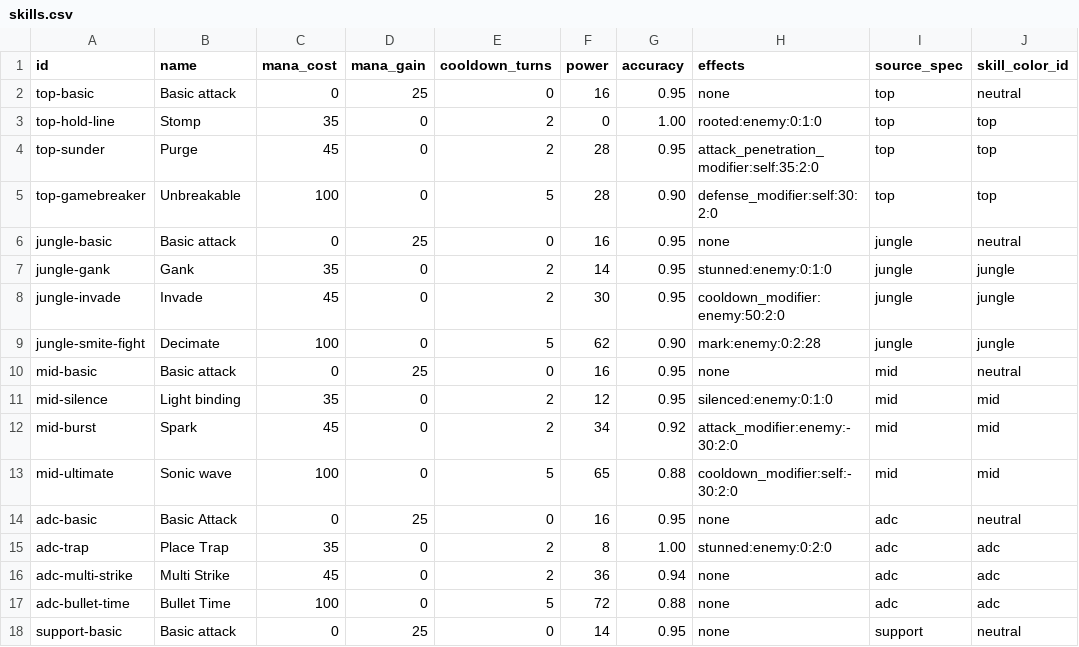
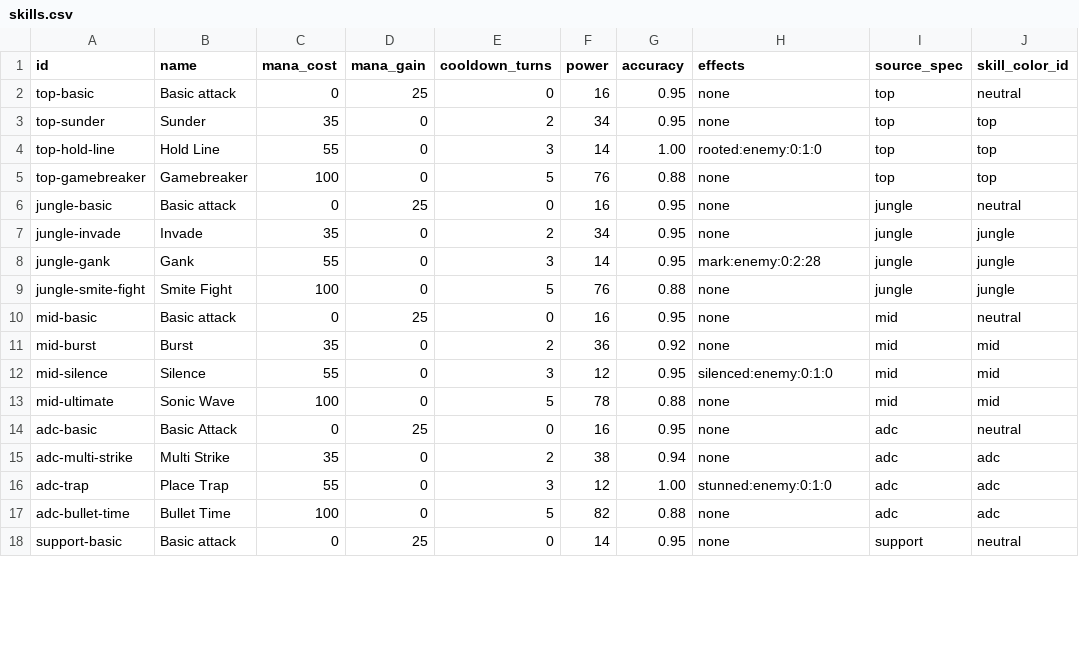
Before and after one commit to jpggvilaca/poke-esports-clone, a CSV file: poke-clone-esports-ui/data/skills.csv, drawn as a sheet; only a part is shown; the diff covers the shown part only.

```diff
--- a/poke-clone-esports-ui/data/skills.csv
+++ b/poke-clone-esports-ui/data/skills.csv
@@ -2,17 +2,17 @@ id,name,mana_cost,mana_gain,cooldown_turns,power,accuracy,effects,source_spec,sk
 top-basic,Basic attack,0,25,0,16,0.95,none,top,neutral
-top-hold-line,Stomp,35,0,2,0,1.00,rooted:enemy:0:1:0,top,top
-top-sunder,Purge,45,0,2,28,0.95,attack_penetration_modifier:self:35:2:0,top,top
-top-gamebreaker,Unbreakable,100,0,5,28,0.90,defense_modifier:self:30:2:0,top,top
+top-sunder,Sunder,35,0,2,34,0.95,none,top,top
+top-hold-line,Hold Line,55,0,3,14,1.00,rooted:enemy:0:1:0,top,top
+top-gamebreaker,Gamebreaker,100,0,5,76,0.88,none,top,top
 jungle-basic,Basic attack,0,25,0,16,0.95,none,jungle,neutral
-jungle-gank,Gank,35,0,2,14,0.95,stunned:enemy:0:1:0,jungle,jungle
-jungle-invade,Invade,45,0,2,30,0.95,cooldown_modifier:enemy:50:2:0,jungle,jungle
-jungle-smite-fight,Decimate,100,0,5,62,0.90,mark:enemy:0:2:28,jungle,jungle
+jungle-invade,Invade,35,0,2,34,0.95,none,jungle,jungle
+jungle-gank,Gank,55,0,3,14,0.95,mark:enemy:0:2:28,jungle,jungle
+jungle-smite-fight,Smite Fight,100,0,5,76,0.88,none,jungle,jungle
 mid-basic,Basic attack,0,25,0,16,0.95,none,mid,neutral
-mid-silence,Light binding,35,0,2,12,0.95,silenced:enemy:0:1:0,mid,mid
-mid-burst,Spark,45,0,2,34,0.92,attack_modifier:enemy:-30:2:0,mid,mid
-mid-ultimate,Sonic wave,100,0,5,65,0.88,cooldown_modifier:self:-30:2:0,mid,mid
+mid-burst,Burst,35,0,2,36,0.92,none,mid,mid
+mid-silence,Silence,55,0,3,12,0.95,silenced:enemy:0:1:0,mid,mid
+mid-ultimate,Sonic Wave,100,0,5,78,0.88,none,mid,mid
 adc-basic,Basic Attack,0,25,0,16,0.95,none,adc,neutral
-adc-trap,Place Trap,35,0,2,8,1.00,stunned:enemy:0:2:0,adc,adc
-adc-multi-strike,Multi Strike,45,0,2,36,0.94,none,adc,adc
-adc-bullet-time,Bullet Time,100,0,5,72,0.88,none,adc,adc
+adc-multi-strike,Multi Strike,35,0,2,38,0.94,none,adc,adc
+adc-trap,Place Trap,55,0,3,12,1.00,stunned:enemy:0:1:0,adc,adc
+adc-bullet-time,Bullet Time,100,0,5,82,0.88,none,adc,adc
 support-basic,Basic attack,0,25,0,14,0.95,none,support,neutral
```
Also changed, not shown: 1 added row, 1 removed row and 6 edited cells elsewhere in this file, poke-clone-esports-ui/data/specs.csv, 36 other files.
